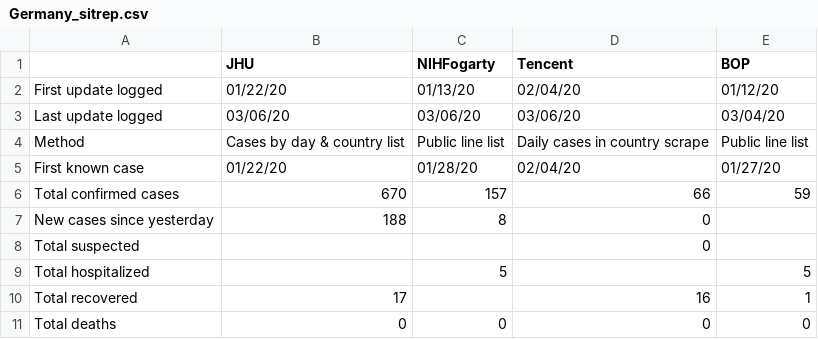
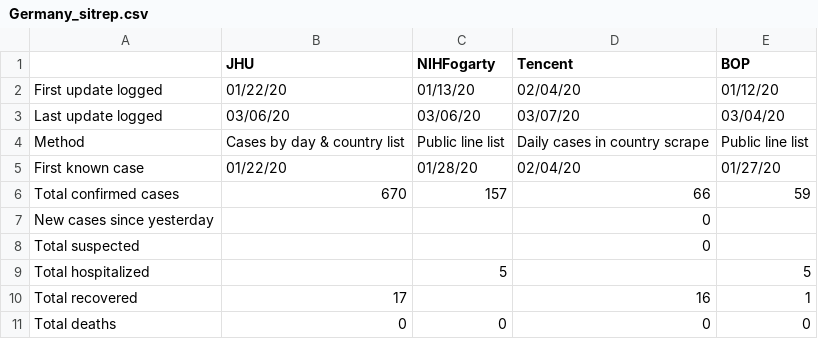
Before and after one commit to SchlittDataSci/SchlittDataSci.github.io, a CSV file: data/tables/Germany_sitrep.csv, drawn as a sheet.

```diff
--- a/data/tables/Germany_sitrep.csv
+++ b/data/tables/Germany_sitrep.csv
@@ -2,3 +2,3 @@
 First update logged,01/22/20,01/13/20,02/04/20,01/12/20
-Last update logged,03/06/20,03/06/20,03/06/20,03/04/20
+Last update logged,03/06/20,03/06/20,03/07/20,03/04/20
 Method,Cases by day & country list,Public line list,Daily cases in country scrape,Public line list
@@ -6,3 +6,3 @@ First known case,01/22/20,01/28/20,02/04/20,01/27/20
 Total confirmed cases,670,157,66,59
-New cases since yesterday,188,8,0,
+New cases since yesterday,,,0,
 Total suspected,,,0,
```
Also changed, not shown: data/tables/France_merged_daily.csv, data/tables/Germany_merged_daily.csv, 46 other files.
